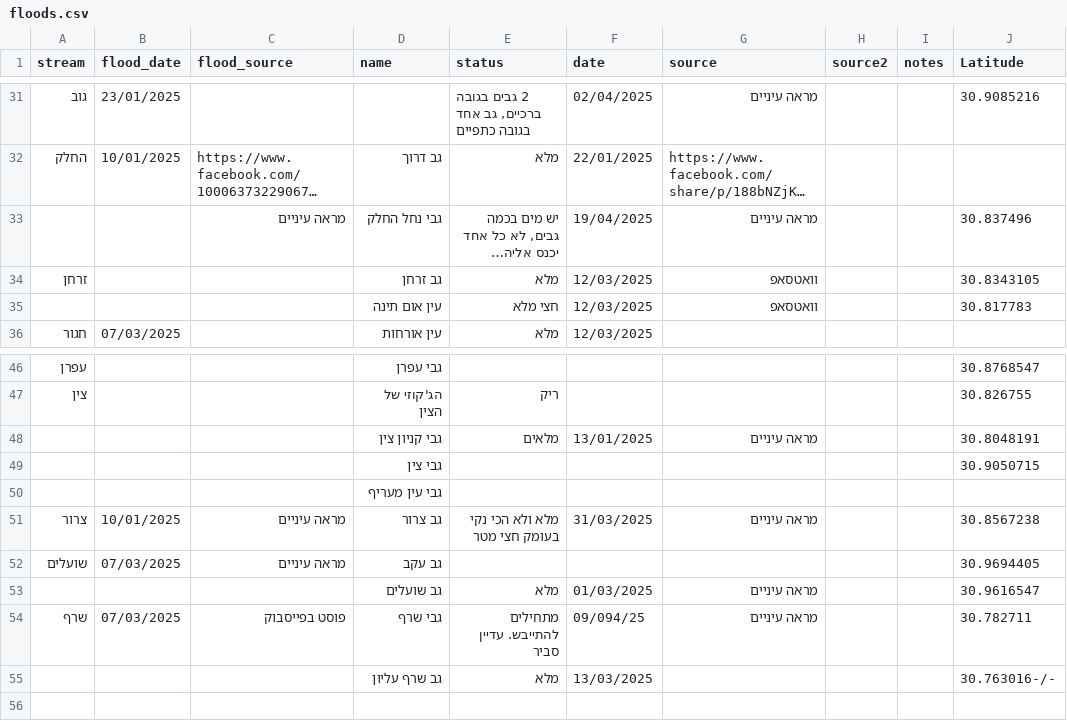
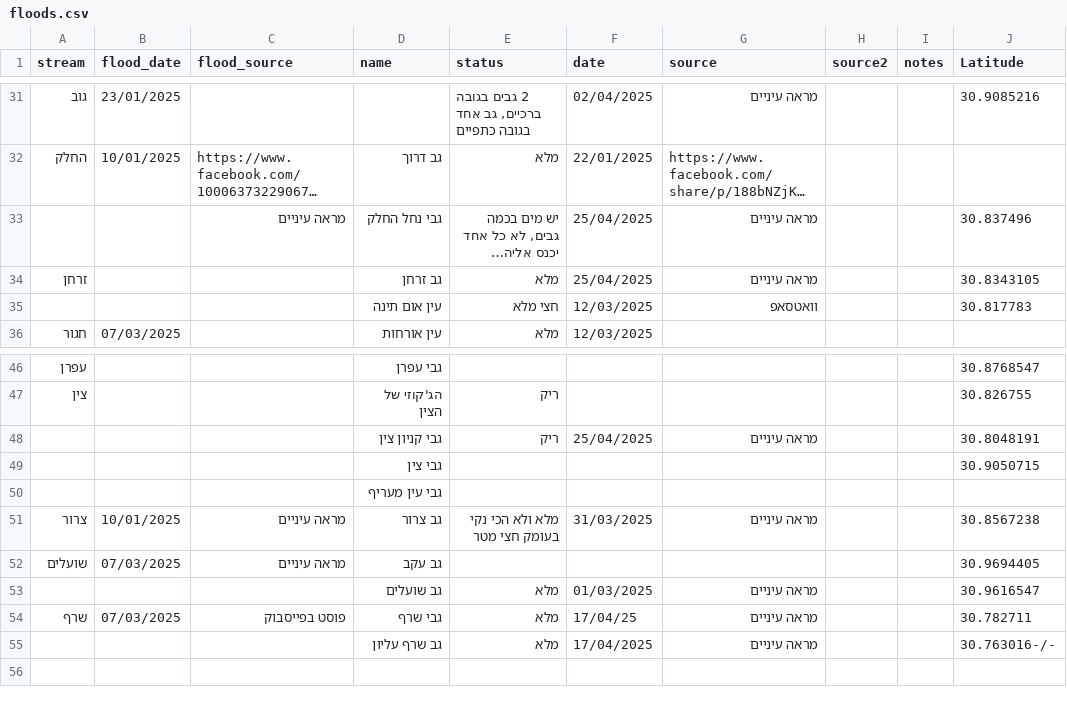
Before and after one commit to amiad/IHMGeoJSONWaterholes, a CSV file: floods.csv, drawn as a sheet; only a part is shown, gaps mark what is left out; long unchanged cells end in …; the diff names each change by its address in the sheet, - before the commit and + after, or states it on an @@ line.

Commit message:
update source.geojson 2025-04-27-21:44

```diff
--- a/floods.csv
+++ b/floods.csv
-F33 (date): 19/04/2025
+F33 (date): 25/04/2025
-F34 (date): 12/03/2025
+F34 (date): 25/04/2025
-G34 (source): וואטסאפ
+G34 (source): מראה עיניים
-E48 (status): מלאים
+E48 (status): ריק
-F48 (date): 13/01/2025
+F48 (date): 25/04/2025
-E54 (status): מתחילים להתייבש. עדיין סביר
+E54 (status): מלא
-F54 (date): 09/094/25
+F54 (date): 17/04/25
-F55 (date): 13/03/2025
+F55 (date): 17/04/2025
-G55 (source): (empty)
+G55 (source): מראה עיניים
```
Also changed, not shown: 1 other file.
